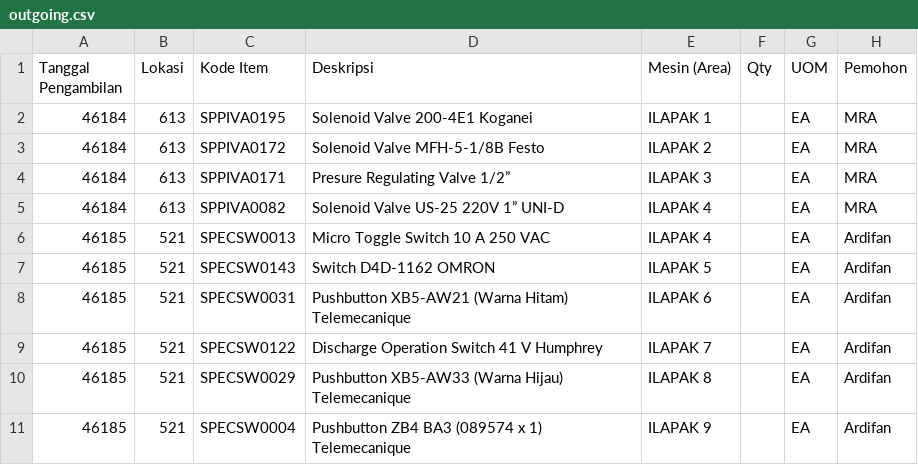
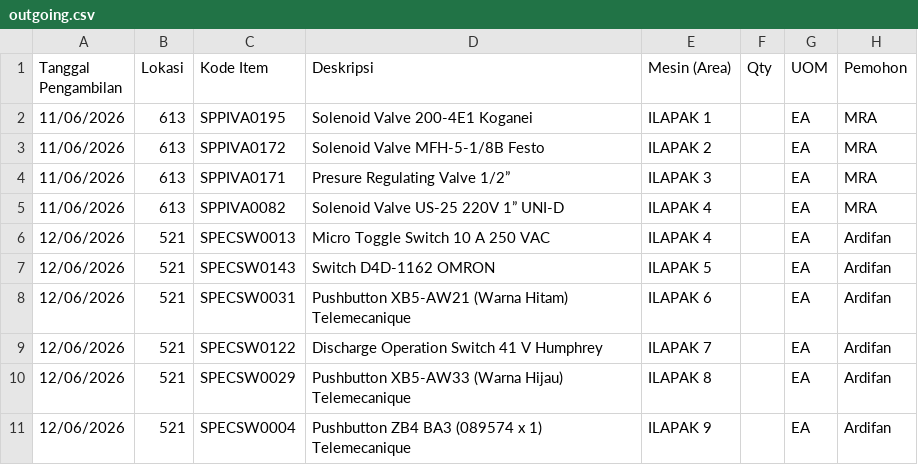
Before and after one commit to Ellangdion13/inventory-dashboard, a CSV file: data/outgoing.csv, drawn as a sheet; only a part is shown; the diff names each change by its address in the sheet, - before the commit and + after, or states it on an @@ line.

```diff
--- a/data/outgoing.csv
+++ b/data/outgoing.csv
-A2:A5 (Tanggal Pengambilan): 46184
+A2:A5 (Tanggal Pengambilan): 11/06/2026
-A6:A11 (Tanggal Pengambilan): 46185
+A6:A11 (Tanggal Pengambilan): 12/06/2026
```
Also changed, not shown: data/outgoingexpense.csv.
